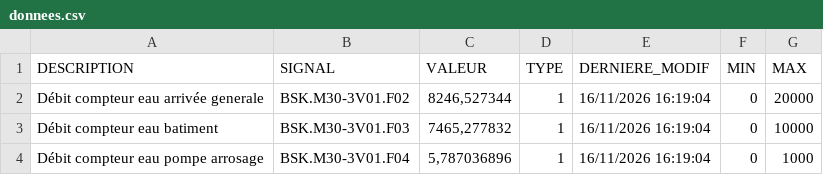
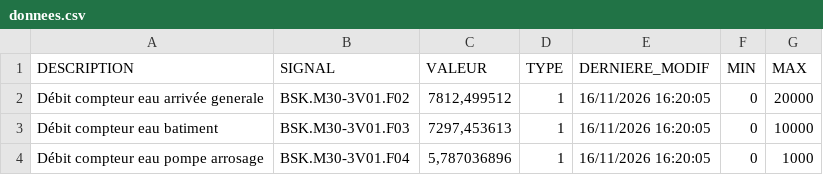
Before and after one commit to asaylani/BSK-On-Line, a CSV file: donnees.csv, drawn as a sheet.

Commit message:
Mise à jour automatique des compteurs

```diff
--- a/donnees.csv
+++ b/donnees.csv
@@ -1,4 +1,4 @@
 DESCRIPTION;SIGNAL;VALEUR;TYPE;DERNIERE_MODIF;MIN;MAX
-Débit compteur eau arrivée generale;BSK.M30-3V01.F02;8246,527344;1;16/11/2026 16:19:04;0;20000
-Débit compteur eau batiment;BSK.M30-3V01.F03;7465,277832;1;16/11/2026 16:19:04;0;10000
-Débit compteur eau pompe arrosage;BSK.M30-3V01.F04;5,787036896;1;16/11/2026 16:19:04;0;1000
+Débit compteur eau arrivée generale;BSK.M30-3V01.F02;7812,499512;1;16/11/2026 16:20:05;0;20000
+Débit compteur eau batiment;BSK.M30-3V01.F03;7297,453613;1;16/11/2026 16:20:05;0;10000
+Débit compteur eau pompe arrosage;BSK.M30-3V01.F04;5,787036896;1;16/11/2026 16:20:05;0;1000
```
